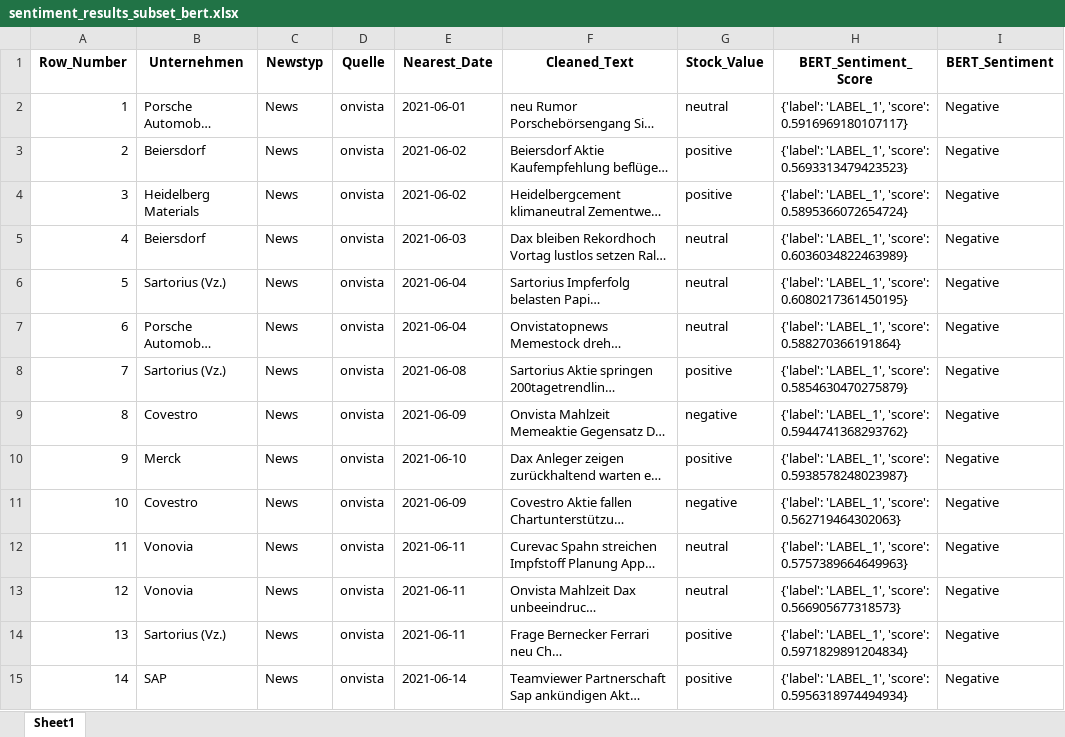
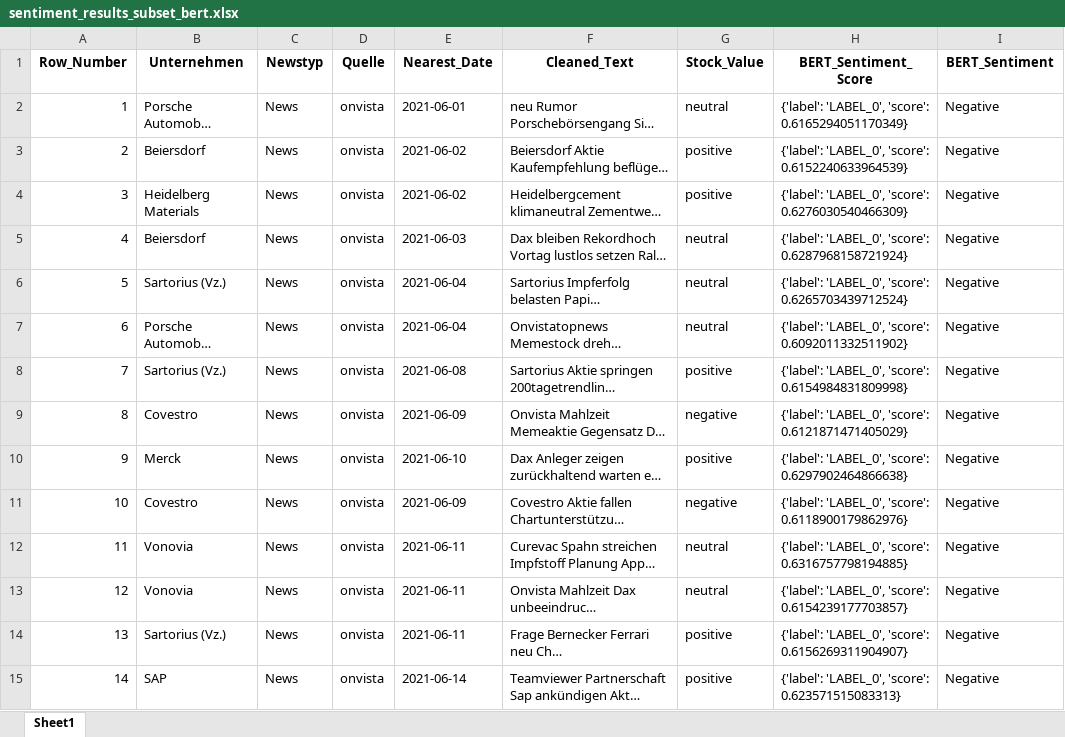
Before and after one commit to M-Mcknsn/NAK-Text-Analytics, an Excel workbook: src/data/sentiment_results/sentiment_results_subset_bert.xlsx, sheet Sheet1, drawn as a sheet; only a part is shown; long unchanged cells end in …; values as stored, in another font and other column widths than the file's, no borders; the diff covers the shown part only; the diff names each change by its address in the sheet, - before the commit and + after, or states it on an @@ line.

Commit message:
minor changes to the sentiment analysis.

```diff
--- a/src/data/sentiment_results/sentiment_results_subset_bert.xlsx (sheet Sheet1)
+++ b/src/data/sentiment_results/sentiment_results_subset_bert.xlsx (sheet Sheet1)
-H2 (BERT_Sentiment_Score): {'label': 'LABEL_1', 'score': 0.5916969180107117}
+H2 (BERT_Sentiment_Score): {'label': 'LABEL_0', 'score': 0.6165294051170349}
-H3 (BERT_Sentiment_Score): {'label': 'LABEL_1', 'score': 0.5693313479423523}
+H3 (BERT_Sentiment_Score): {'label': 'LABEL_0', 'score': 0.6152240633964539}
-H4 (BERT_Sentiment_Score): {'label': 'LABEL_1', 'score': 0.5895366072654724}
+H4 (BERT_Sentiment_Score): {'label': 'LABEL_0', 'score': 0.6276030540466309}
-H5 (BERT_Sentiment_Score): {'label': 'LABEL_1', 'score': 0.6036034822463989}
+H5 (BERT_Sentiment_Score): {'label': 'LABEL_0', 'score': 0.6287968158721924}
-H6 (BERT_Sentiment_Score): {'label': 'LABEL_1', 'score': 0.6080217361450195}
+H6 (BERT_Sentiment_Score): {'label': 'LABEL_0', 'score': 0.6265703439712524}
-H7 (BERT_Sentiment_Score): {'label': 'LABEL_1', 'score': 0.588270366191864}
+H7 (BERT_Sentiment_Score): {'label': 'LABEL_0', 'score': 0.6092011332511902}
-H8 (BERT_Sentiment_Score): {'label': 'LABEL_1', 'score': 0.5854630470275879}
+H8 (BERT_Sentiment_Score): {'label': 'LABEL_0', 'score': 0.6154984831809998}
-H9 (BERT_Sentiment_Score): {'label': 'LABEL_1', 'score': 0.5944741368293762}
+H9 (BERT_Sentiment_Score): {'label': 'LABEL_0', 'score': 0.6121871471405029}
-H10 (BERT_Sentiment_Score): {'label': 'LABEL_1', 'score': 0.5938578248023987}
+H10 (BERT_Sentiment_Score): {'label': 'LABEL_0', 'score': 0.6297902464866638}
-H11 (BERT_Sentiment_Score): {'label': 'LABEL_1', 'score': 0.562719464302063}
+H11 (BERT_Sentiment_Score): {'label': 'LABEL_0', 'score': 0.6118900179862976}
-H12 (BERT_Sentiment_Score): {'label': 'LABEL_1', 'score': 0.5757389664649963}
+H12 (BERT_Sentiment_Score): {'label': 'LABEL_0', 'score': 0.6316757798194885}
-H13 (BERT_Sentiment_Score): {'label': 'LABEL_1', 'score': 0.566905677318573}
+H13 (BERT_Sentiment_Score): {'label': 'LABEL_0', 'score': 0.6154239177703857}
-H14 (BERT_Sentiment_Score): {'label': 'LABEL_1', 'score': 0.5971829891204834}
+H14 (BERT_Sentiment_Score): {'label': 'LABEL_0', 'score': 0.6156269311904907}
-H15 (BERT_Sentiment_Score): {'label': 'LABEL_1', 'score': 0.5956318974494934}
+H15 (BERT_Sentiment_Score): {'label': 'LABEL_0', 'score': 0.623571515083313}
```
Also changed, not shown: 86 edited cells elsewhere in this sheet, 2 other files.
